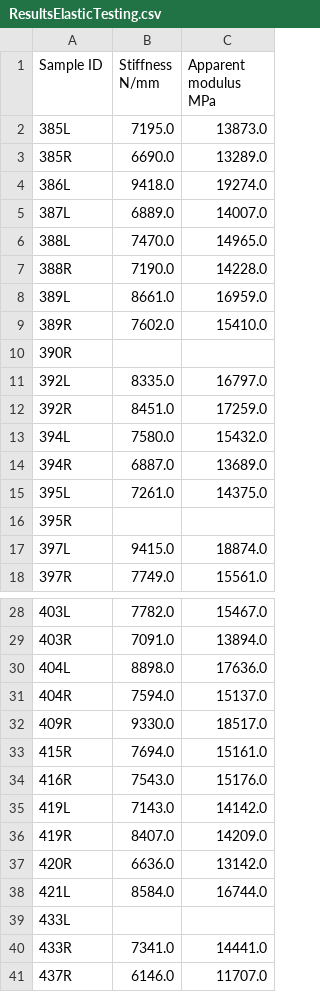
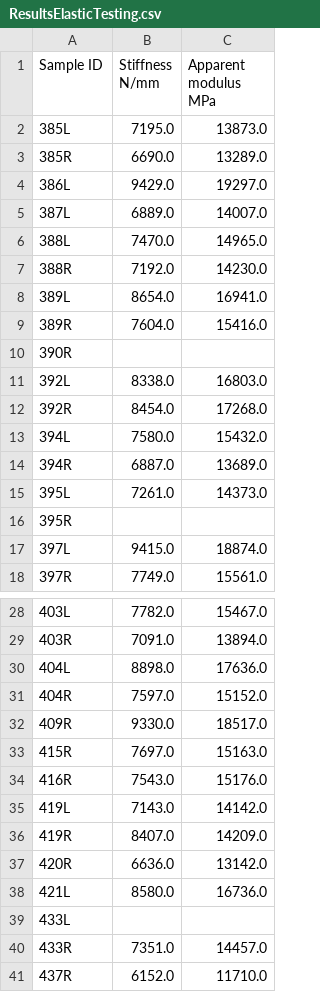
Before and after one commit to MathieuSm/FEMCOL, a CSV file: 04_Results/00_Mineralized/ResultsElasticTesting.csv, drawn as a sheet; only a part is shown, gaps mark what is left out; the diff covers the shown part only.

```diff
--- a/04_Results/00_Mineralized/ResultsElasticTesting.csv
+++ b/04_Results/00_Mineralized/ResultsElasticTesting.csv
@@ -3,14 +3,14 @@ Sample ID,Stiffness N/mm,Apparent modulus MPa
 385R,6690.0,13289.0
-386L,9418.0,19274.0
+386L,9429.0,19297.0
 387L,6889.0,14007.0
 388L,7470.0,14965.0
-388R,7190.0,14228.0
-389L,8661.0,16959.0
-389R,7602.0,15410.0
+388R,7192.0,14230.0
+389L,8654.0,16941.0
+389R,7604.0,15416.0
 390R,,
-392L,8335.0,16797.0
-392R,8451.0,17259.0
+392L,8338.0,16803.0
+392R,8454.0,17268.0
 394L,7580.0,15432.0
 394R,6887.0,13689.0
-395L,7261.0,14375.0
+395L,7261.0,14373.0
 395R,,
@@ -30,5 +30,5 @@ Sample ID,Stiffness N/mm,Apparent modulus MPa
 404L,8898.0,17636.0
-404R,7594.0,15137.0
+404R,7597.0,15152.0
 409R,9330.0,18517.0
-415R,7694.0,15161.0
+415R,7697.0,15163.0
 416R,7543.0,15176.0
@@ -37,5 +37,5 @@ Sample ID,Stiffness N/mm,Apparent modulus MPa
 420R,6636.0,13142.0
-421L,8584.0,16744.0
+421L,8580.0,16736.0
 433L,,
-433R,7341.0,14441.0
-437R,6146.0,11707.0
+433R,7351.0,14457.0
+437R,6152.0,11710.0
```
Also changed, not shown: 6 edited cells elsewhere in this file, 49 other files.
